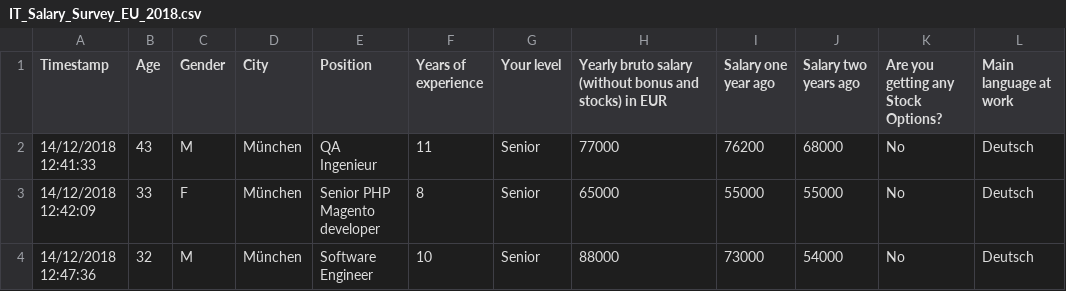
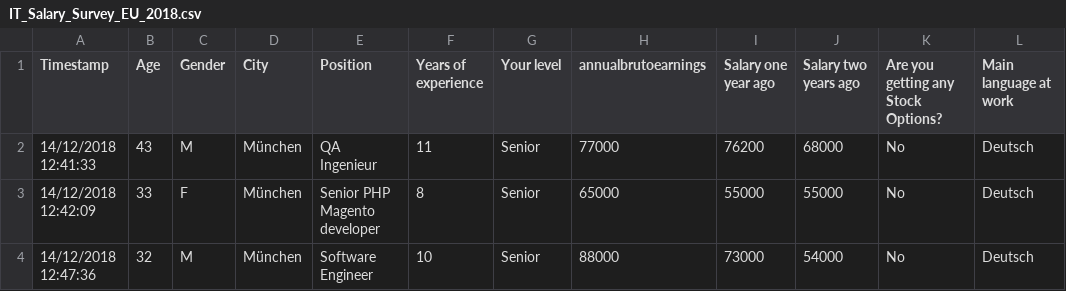
Before and after one commit to FelixvL/yc2402bigdata, a CSV file: IT_Salary_Survey_EU_2018.csv, drawn as a sheet; only a part is shown; the diff names each change by its address in the sheet, - before the commit and + after, or states it on an @@ line.

Commit message:
rename of csv column annualbrutoearnings

```diff
--- a/IT_Salary_Survey_EU_2018.csv
+++ b/IT_Salary_Survey_EU_2018.csv
-H1: Yearly bruto salary (without bonus and stocks) in EUR
+H1: annualbrutoearnings
```
Also changed, not shown: IT_Salary_Survey_EU_2019.csv, 1 other file.
